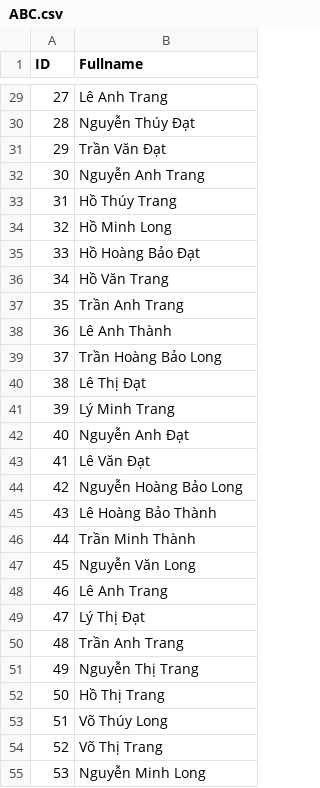
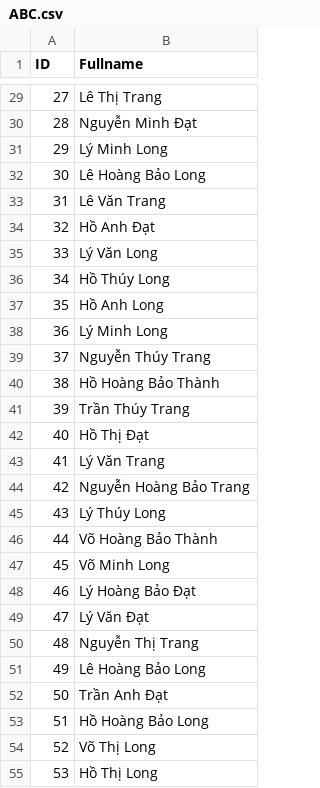
Before and after one commit to NinhGiang/SE1401-PRN292, a CSV file: StudentGeneration/ABC.csv, drawn as a sheet; only a part is shown, gaps mark what is left out; the diff covers the shown part only.

```diff
--- a/StudentGeneration/ABC.csv
+++ b/StudentGeneration/ABC.csv
@@ -29,27 +29,27 @@ ID, Fullname
-27, Lê Anh Trang
-28, Nguyễn Thúy Đạt
-29, Trần Văn Đạt
-30, Nguyễn Anh Trang
-31, Hồ Thúy Trang
-32, Hồ Minh Long
-33, Hồ Hoàng Bảo Đạt
-34, Hồ Văn Trang
-35, Trần Anh Trang
-36, Lê Anh Thành
-37, Trần Hoàng Bảo Long
-38, Lê Thị Đạt
-39, Lý Minh Trang
-40, Nguyễn Anh Đạt
-41, Lê Văn Đạt
-42, Nguyễn Hoàng Bảo Long
-43, Lê Hoàng Bảo Thành
-44, Trần Minh Thành
-45, Nguyễn Văn Long
-46, Lê Anh Trang
-47, Lý Thị Đạt
-48, Trần Anh Trang
-49, Nguyễn Thị Trang
-50, Hồ Thị Trang
-51, Võ Thúy Long
-52, Võ Thị Trang
-53, Nguyễn Minh Long
+27, Lê Thị Trang
+28, Nguyễn Minh Đạt
+29, Lý Minh Long
+30, Lê Hoàng Bảo Long
+31, Lê Văn Trang
+32, Hồ Anh Đạt
+33, Lý Văn Long
+34, Hồ Thúy Long
+35, Hồ Anh Long
+36, Lý Minh Long
+37, Nguyễn Thúy Trang
+38, Hồ Hoàng Bảo Thành
+39, Trần Thúy Trang
+40, Hồ Thị Đạt
+41, Lý Văn Trang
+42, Nguyễn Hoàng Bảo Trang
+43, Lý Thúy Long
+44, Võ Hoàng Bảo Thành
+45, Võ Minh Long
+46, Lý Hoàng Bảo Đạt
+47, Lý Văn Đạt
+48, Nguyễn Thị Trang
+49, Lê Hoàng Bảo Long
+50, Trần Anh Đạt
+51, Hồ Hoàng Bảo Long
+52, Võ Thị Long
+53, Hồ Thị Long
```
Also changed, not shown: 72 edited cells elsewhere in this file, 4 other files.
